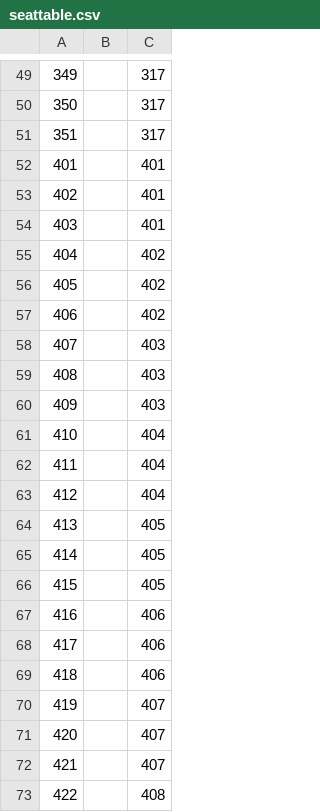
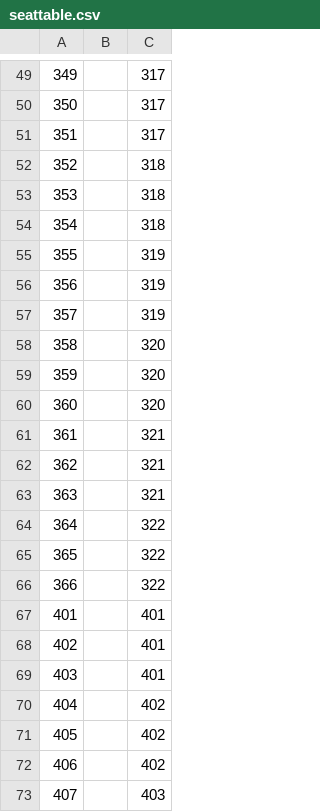
Before and after one commit to DurianFarmer/my_test_sorting_hat, a CSV file: seattable.csv, drawn as a sheet; only a part is shown, gaps mark what is left out; the shorter side is filled out with more unchanged rows; the diff covers the shown part only; the diff names each change by its address in the sheet, - before the commit and + after, or states it on an @@ line.

```diff
--- a/seattable.csv
+++ b/seattable.csv
+row 52: 352 |  | 318
+row 53: 353 |  | 318
+row 54: 354 |  | 318
+row 55: 355 |  | 319
+row 56: 356 |  | 319
+row 57: 357 |  | 319
+row 58: 358 |  | 320
+row 59: 359 |  | 320
+row 60: 360 |  | 320
+row 61: 361 |  | 321
+row 62: 362 |  | 321
+row 63: 363 |  | 321
+row 64: 364 |  | 322
+row 65: 365 |  | 322
+row 66: 366 |  | 322
```
Also changed, not shown: 12 added rows elsewhere in this file, clustertable.csv, 1 other file.
